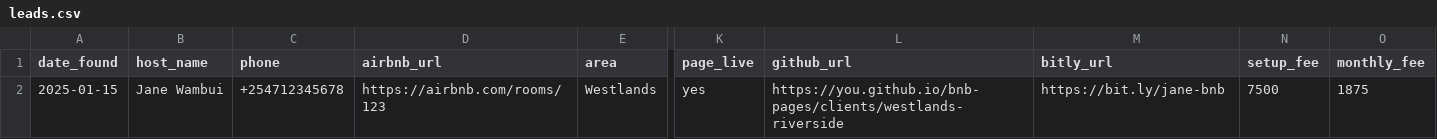
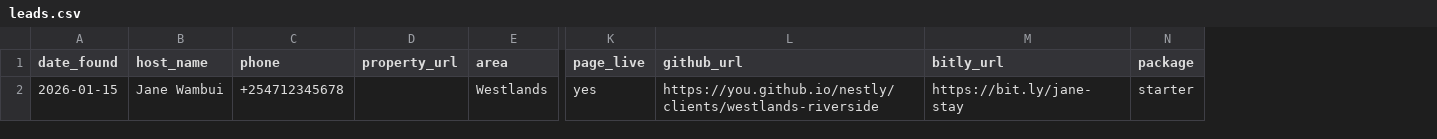
Before and after one commit to iconstar11/nestly, a CSV file: leads.csv, drawn as a sheet; only a part is shown, gaps mark what is left out; removed rows and columns are numbered as before the commit, all else as after; the diff names each change by its address in the sheet, - before the commit and + after, or states it on an @@ line.

```diff
--- a/leads.csv
+++ b/leads.csv
-column D (airbnb_url), row 2: https://airbnb.com/rooms/123
+column D (property_url), empty
-column N (setup_fee), row 2: 7500
-column O (monthly_fee), row 2: 1875
+column N (package), row 2: starter
-A2 (date_found): 2025-01-15
+A2 (date_found): 2026-01-15
-L2 (github_url): https://you.github.io/bnb-pages/clients/westlands-riverside
+L2 (github_url): https://you.github.io/nestly/clients/westlands-riverside
-M2 (bitly_url): https://bit.ly/jane-bnb
+M2 (bitly_url): https://bit.ly/jane-stay
```
Also changed, not shown: 38 other files.
